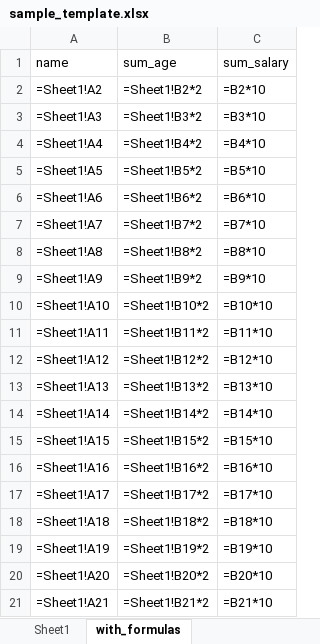
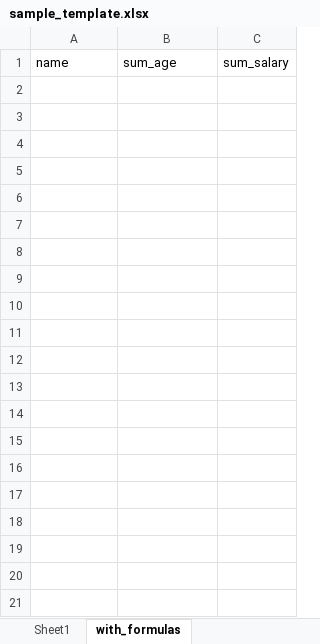
Before and after one commit to tepong32/xl_tkinter, an Excel workbook: sample_template.xlsx, sheet with_formulas, drawn as a sheet; only a part is shown; values as stored, in another font and other column widths than the file's, no borders; formulas without a stored value are shown as written; the diff covers the shown part only; the diff names each change by its address in the sheet, - before the commit and + after, or states it on an @@ line.

```diff
--- a/sample_template.xlsx (sheet with_formulas)
+++ b/sample_template.xlsx (sheet with_formulas)
-row 2: =Sheet1!A2 | =Sheet1!B2*2 | =B2*10
-row 3: =Sheet1!A3 | =Sheet1!B3*2 | =B3*10
-row 4: =Sheet1!A4 | =Sheet1!B4*2 | =B4*10
-row 5: =Sheet1!A5 | =Sheet1!B5*2 | =B5*10
-row 6: =Sheet1!A6 | =Sheet1!B6*2 | =B6*10
-row 7: =Sheet1!A7 | =Sheet1!B7*2 | =B7*10
-row 8: =Sheet1!A8 | =Sheet1!B8*2 | =B8*10
-row 9: =Sheet1!A9 | =Sheet1!B9*2 | =B9*10
-row 10: =Sheet1!A10 | =Sheet1!B10*2 | =B10*10
-row 11: =Sheet1!A11 | =Sheet1!B11*2 | =B11*10
-row 12: =Sheet1!A12 | =Sheet1!B12*2 | =B12*10
-row 13: =Sheet1!A13 | =Sheet1!B13*2 | =B13*10
-row 14: =Sheet1!A14 | =Sheet1!B14*2 | =B14*10
-row 15: =Sheet1!A15 | =Sheet1!B15*2 | =B15*10
-row 16: =Sheet1!A16 | =Sheet1!B16*2 | =B16*10
-row 17: =Sheet1!A17 | =Sheet1!B17*2 | =B17*10
-row 18: =Sheet1!A18 | =Sheet1!B18*2 | =B18*10
-row 19: =Sheet1!A19 | =Sheet1!B19*2 | =B19*10
-row 20: =Sheet1!A20 | =Sheet1!B20*2 | =B20*10
-row 21: =Sheet1!A21 | =Sheet1!B21*2 | =B21*10
```
Also changed, not shown: 188 removed rows elsewhere in this sheet, 18 other files.
